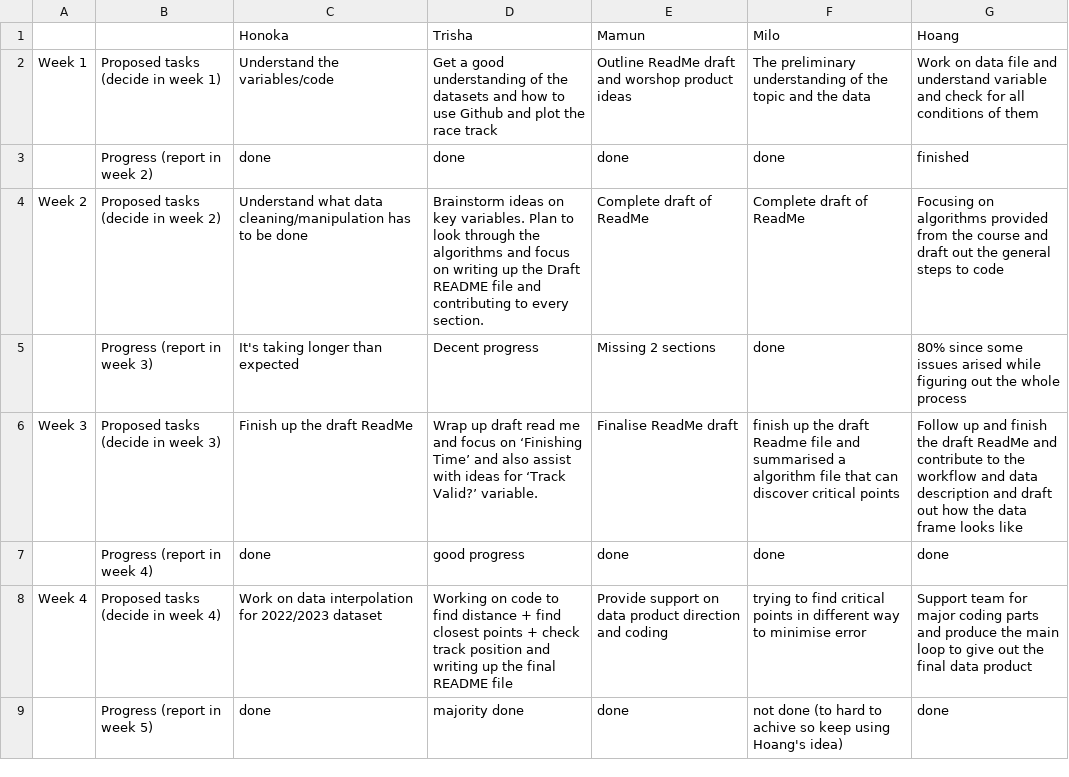
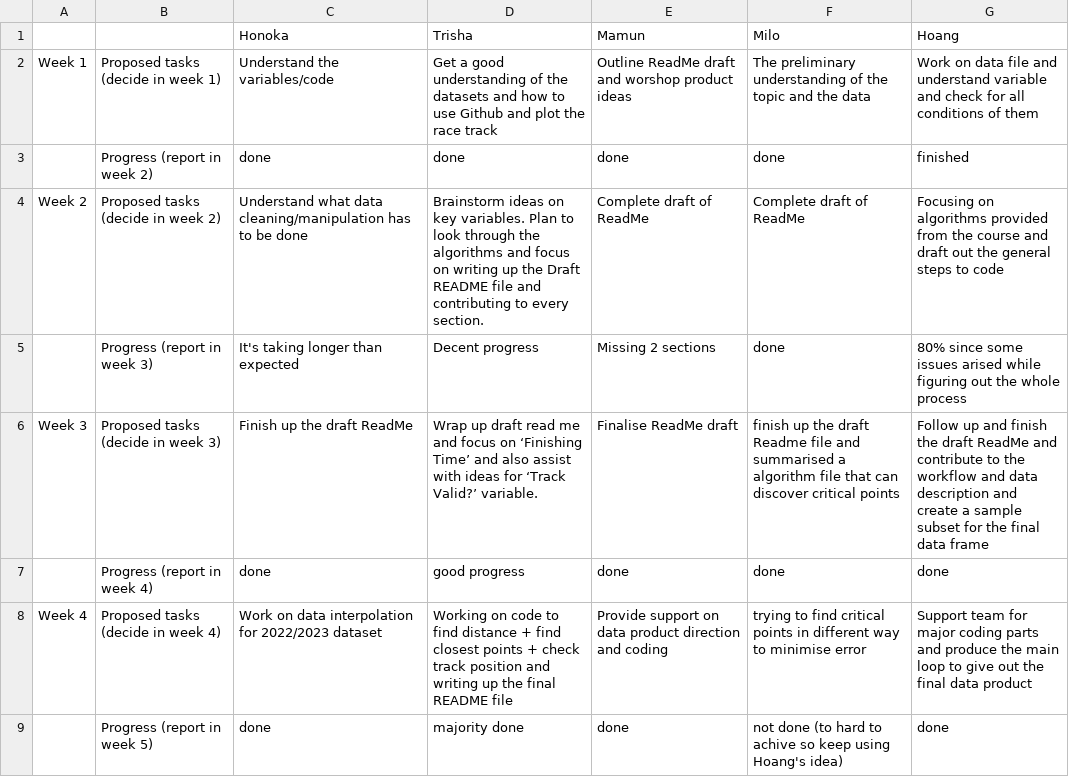
Before and after one commit to trishakarki667/DATA3001-data-racing-4, a CSV file: Weekly Tasks .csv, drawn as a sheet; only a part is shown.

Commit message:
Update Weekly Tasks .csv

```diff
--- a/Weekly Tasks .csv
+++ b/Weekly Tasks .csv
@@ -5,3 +5,3 @@ Week 2,Proposed tasks (decide in week 2),Understand what data cleaning/manipulat
 ,Progress (report in week 3),It's taking longer than expected,Decent progress ,Missing 2 sections,done,80% since some issues arised while figuring out the whole process
-Week 3,Proposed tasks (decide in week 3),Finish up the draft ReadMe,Wrap up draft read me and focus on ‘Finishing Time’ and also assist with ideas for ‘Track Valid?’ variable.,Finalise ReadMe draft,finish up the draft Readme file and summarised a algorithm file that can discover critical points ,Follow up and finish the draft ReadMe and contribute to the workflow and data description and draft out how the data frame looks like
+Week 3,Proposed tasks (decide in week 3),Finish up the draft ReadMe,Wrap up draft read me and focus on ‘Finishing Time’ and also assist with ideas for ‘Track Valid?’ variable.,Finalise ReadMe draft,finish up the draft Readme file and summarised a algorithm file that can discover critical points ,Follow up and finish the draft ReadMe and contribute to the workflow and data description and create a sample subset for the final data frame
 ,Progress (report in week 4),done,good progress,done,done,done
```
